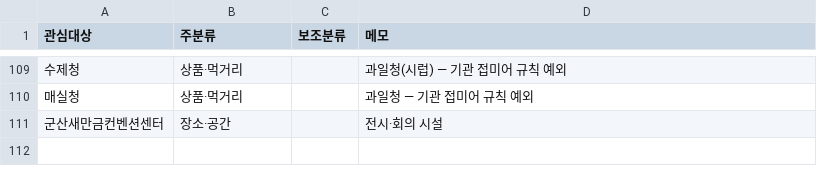
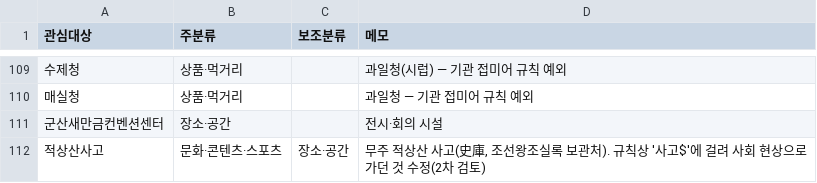
Before and after one commit to abcd00ou/Claude, a CSV file: keyword_analysis/dict/영역분류_수기.csv, drawn as a sheet; only a part is shown, gaps mark what is left out; the diff names each change by its address in the sheet, - before the commit and + after, or states it on an @@ line.

```diff
--- a/keyword_analysis/dict/영역분류_수기.csv
+++ b/keyword_analysis/dict/영역분류_수기.csv
+row 112: 적상산사고 | 문화·콘텐츠·스포츠 | 장소·공간 | 무주 적상산 사고(史庫, 조선왕조실록 보관처). 규칙상 '사고$'에 걸려 사회 현상으로 가던 것 수정(2차 검토)
```
Also changed, not shown: keyword_analysis/dict/영역분류규칙.csv, keyword_analysis/dict/표현통합사전.csv, 6 other files.
